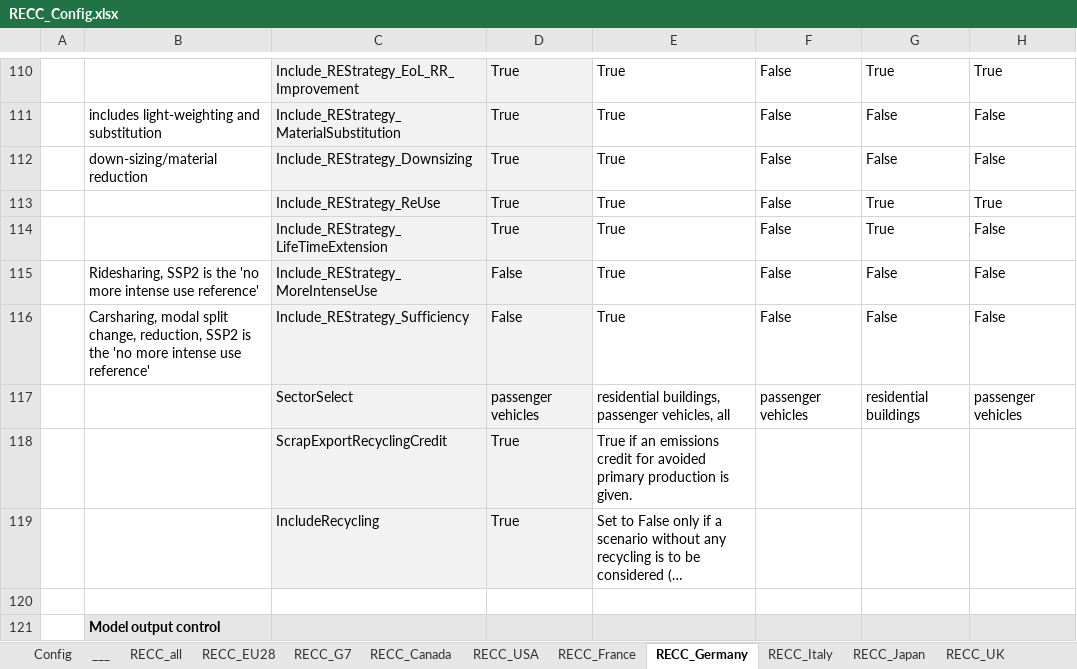
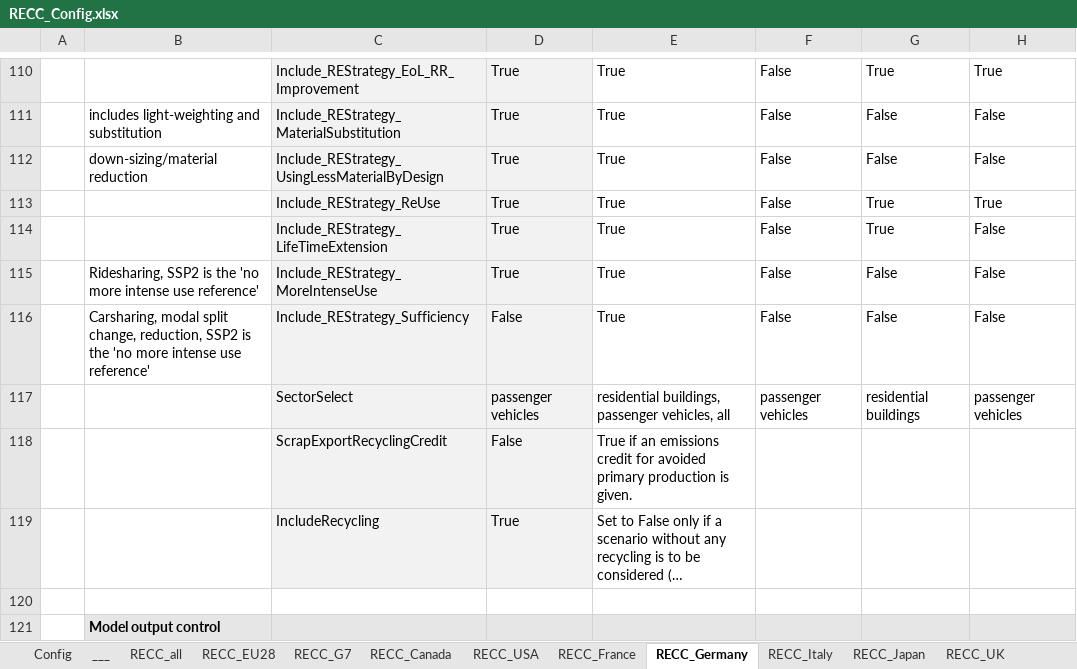
Before and after one commit to IndEcol/RECC-ODYM, an Excel workbook: RECC_Config.xlsx, sheet RECC_Germany, drawn as a sheet; only a part is shown, gaps mark what is left out; long unchanged cells end in …; values as stored, in another font and other column widths than the file's, no borders; the diff names each change by its address in the sheet, - before the commit and + after, or states it on an @@ line.

```diff
--- a/RECC_Config.xlsx (sheet RECC_Germany)
+++ b/RECC_Config.xlsx (sheet RECC_Germany)
-C112: Include_REStrategy_Downsizing
+C112: Include_REStrategy_UsingLessMaterialByDesign
-D115: False
+D115: True
-D118: True
+D118: False
```
Also changed, not shown: sheet Config, sheet RECC_EU28, sheet RECC_China, sheet RECC_India, sheet RECC_G7, sheet RECC_Italy, 6 more sheets, RECC_ModelConfig_List.xlsx, 2 other files.
